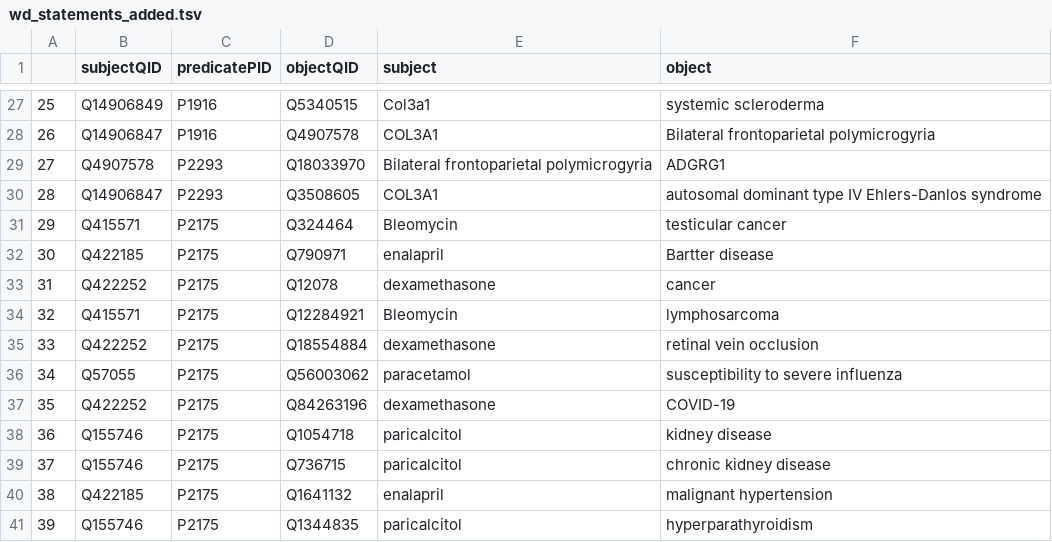
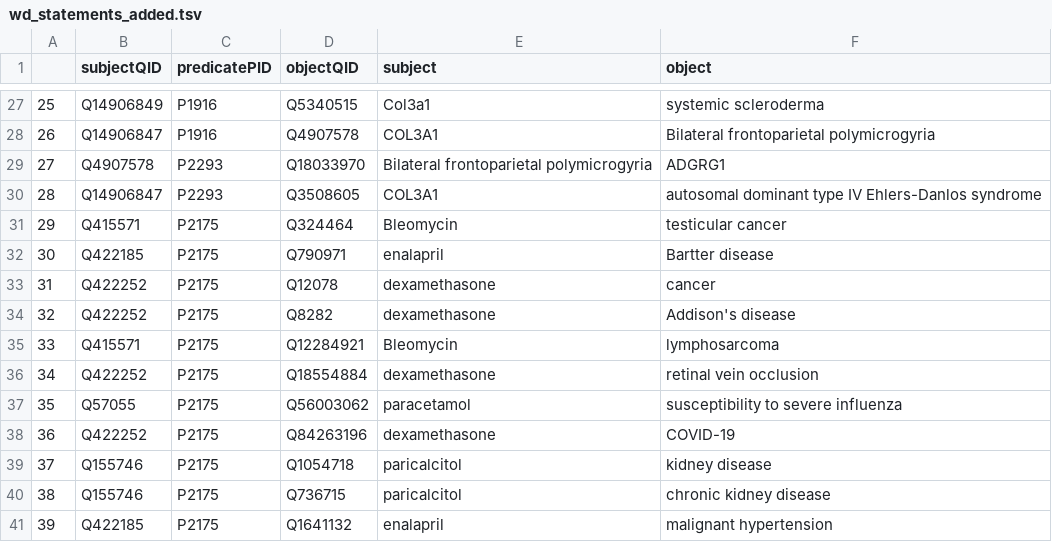
Before and after one commit to gtsueng/GeneWikiReviewSummary, a TSV file: results/wd_statements_added.tsv, drawn as a sheet; only a part is shown, gaps mark what is left out; the diff covers the shown part only.

```diff
--- a/results/wd_statements_added.tsv
+++ b/results/wd_statements_added.tsv
@@ -33,9 +33,9 @@
 31	Q422252	P2175	Q12078	dexamethasone	cancer
-32	Q415571	P2175	Q12284921	Bleomycin	lymphosarcoma
-33	Q422252	P2175	Q18554884	dexamethasone	retinal vein occlusion
-34	Q57055	P2175	Q56003062	paracetamol	susceptibility to severe influenza
-35	Q422252	P2175	Q84263196	dexamethasone	COVID-19
-36	Q155746	P2175	Q1054718	paricalcitol	kidney disease
-37	Q155746	P2175	Q736715	paricalcitol	chronic kidney disease
-38	Q422185	P2175	Q1641132	enalapril	malignant hypertension
-39	Q155746	P2175	Q1344835	paricalcitol	hyperparathyroidism
+32	Q422252	P2175	Q8282	dexamethasone	Addison's disease
+33	Q415571	P2175	Q12284921	Bleomycin	lymphosarcoma
+34	Q422252	P2175	Q18554884	dexamethasone	retinal vein occlusion
+35	Q57055	P2175	Q56003062	paracetamol	susceptibility to severe influenza
+36	Q422252	P2175	Q84263196	dexamethasone	COVID-19
+37	Q155746	P2175	Q1054718	paricalcitol	kidney disease
+38	Q155746	P2175	Q736715	paricalcitol	chronic kidney disease
+39	Q422185	P2175	Q1641132	enalapril	malignant hypertension
```
Also changed, not shown: 36 edited cells elsewhere in this file, 1 other file.
